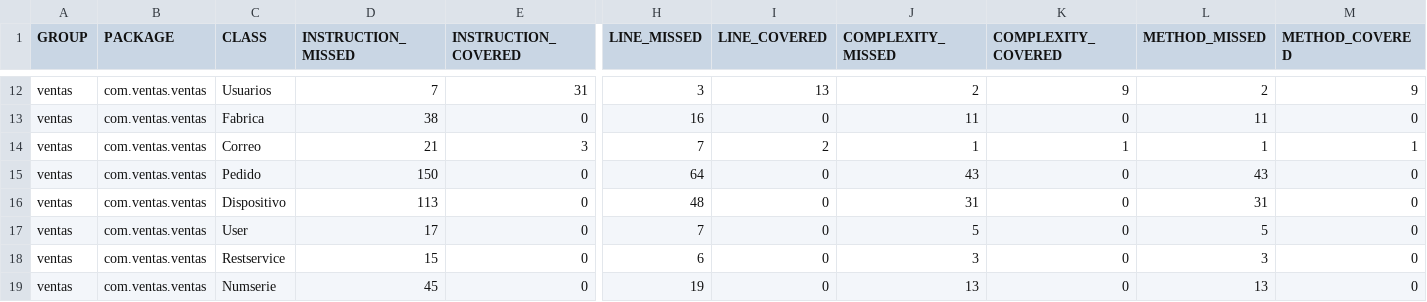
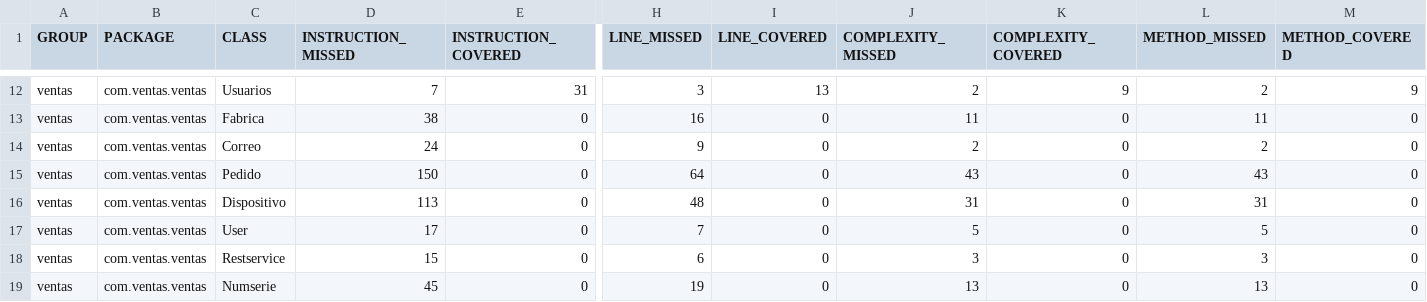
Before and after one commit to Chavarria18/Arquitectura, a CSV file: ventas/target/site/jacoco/jacoco.csv, drawn as a sheet; only a part is shown, gaps mark what is left out; the diff covers the shown part only; the diff names each change by its address in the sheet, - before the commit and + after, or states it on an @@ line.

```diff
--- a/ventas/target/site/jacoco/jacoco.csv
+++ b/ventas/target/site/jacoco/jacoco.csv
-D14 (INSTRUCTION_MISSED): 21
+D14 (INSTRUCTION_MISSED): 24
-E14 (INSTRUCTION_COVERED): 3
+E14 (INSTRUCTION_COVERED): 0
-H14 (LINE_MISSED): 7
+H14 (LINE_MISSED): 9
-I14 (LINE_COVERED): 2
+I14 (LINE_COVERED): 0
-J14 (COMPLEXITY_MISSED): 1
+J14 (COMPLEXITY_MISSED): 2
-K14 (COMPLEXITY_COVERED): 1
+K14 (COMPLEXITY_COVERED): 0
-L14 (METHOD_MISSED): 1
+L14 (METHOD_MISSED): 2
-M14 (METHOD_COVERED): 1
+M14 (METHOD_COVERED): 0
```
Also changed, not shown: 32 edited cells elsewhere in this file, 32 other files.
